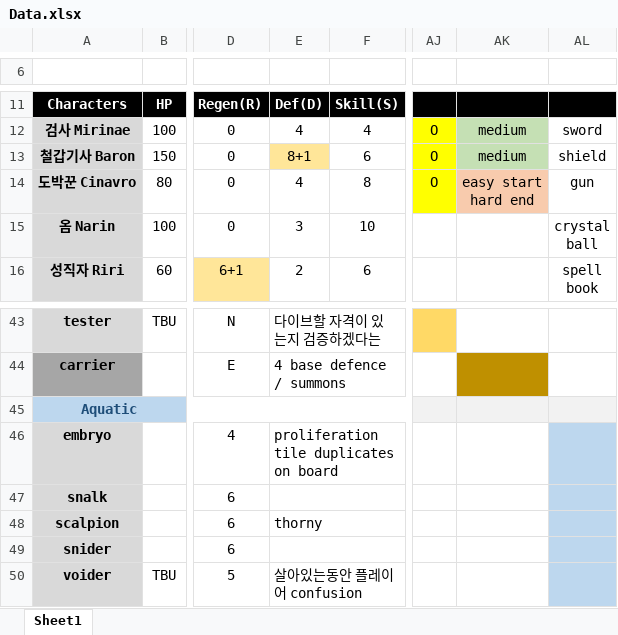
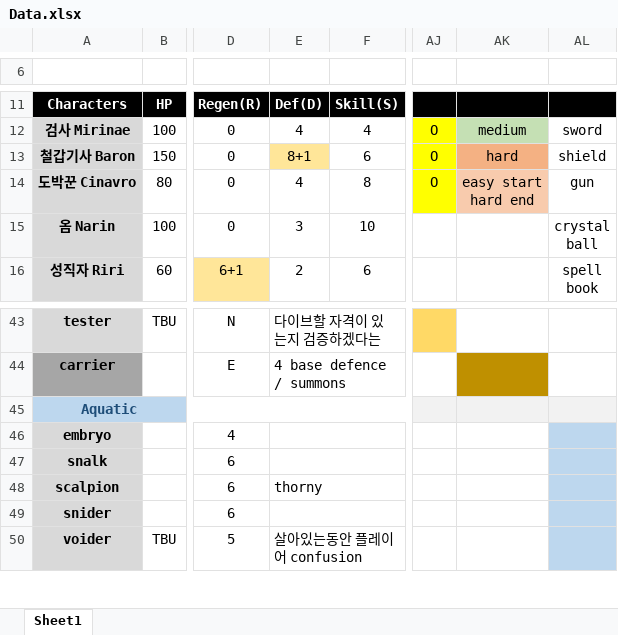
Before and after one commit to blueSparrow2000/DiceGame, an Excel workbook: Data.xlsx, sheet Sheet1, drawn as a sheet; only a part is shown, gaps mark what is left out; values as stored, in another font and other column widths than the file's, no borders; the diff names each change by its address in the sheet, - before the commit and + after, or states it on an @@ line.

```diff
--- a/Data.xlsx (sheet Sheet1)
+++ b/Data.xlsx (sheet Sheet1)
-AK13: medium
+AK13: hard
-AK13 fill: #C5E0B4
+AK13 fill: #F4B183
-E46: proliferation tile duplicates on board
+E46: (empty)
```
Also changed, not shown: 1 other file.
